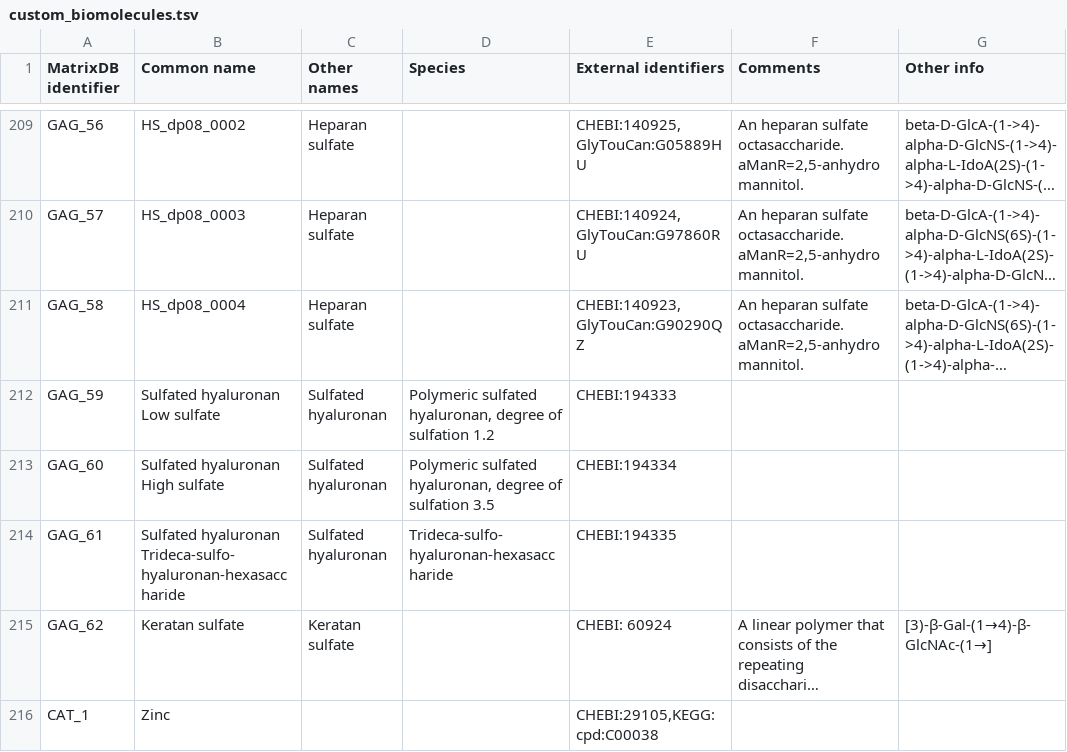
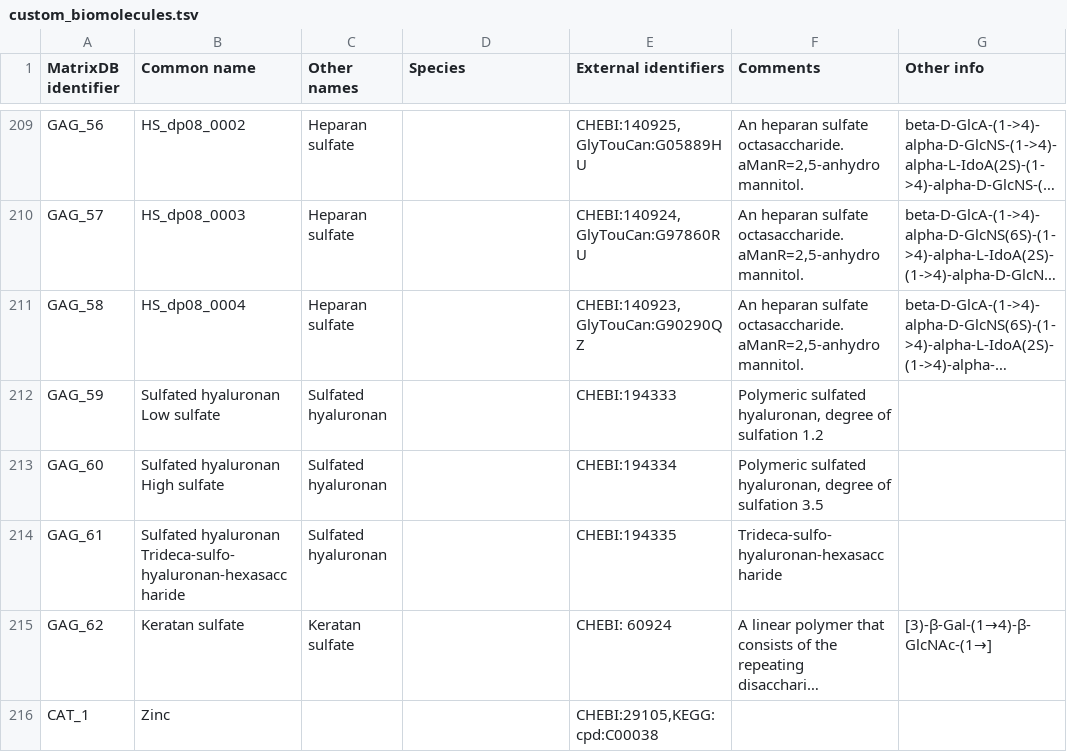
Before and after one commit to kwsamarasinghe/matrixdb-data-integration, a TSV file: data/custom_biomolecules.tsv, drawn as a sheet; only a part is shown, gaps mark what is left out; long unchanged cells end in …; the diff names each change by its address in the sheet, - before the commit and + after, or states it on an @@ line.

```diff
--- a/data/custom_biomolecules.tsv
+++ b/data/custom_biomolecules.tsv
-D212 (Species): Polymeric sulfated hyaluronan, degree of sulfation 1.2
+D212 (Species): (empty)
-F212 (Comments): (empty)
+F212 (Comments): Polymeric sulfated hyaluronan, degree of sulfation 1.2
-D213 (Species): Polymeric sulfated hyaluronan, degree of sulfation 3.5
+D213 (Species): (empty)
-F213 (Comments): (empty)
+F213 (Comments): Polymeric sulfated hyaluronan, degree of sulfation 3.5
-D214 (Species): Trideca-sulfo-hyaluronan-hexasaccharide
+D214 (Species): (empty)
-F214 (Comments): (empty)
+F214 (Comments): Trideca-sulfo-hyaluronan-hexasaccharide
```
Also changed, not shown: 45 other files.
